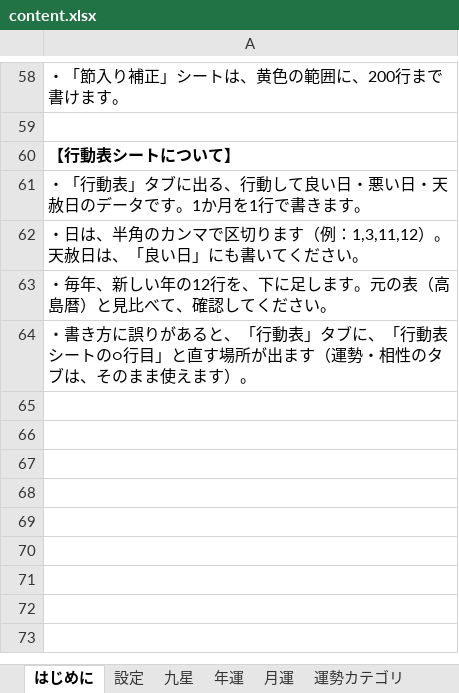
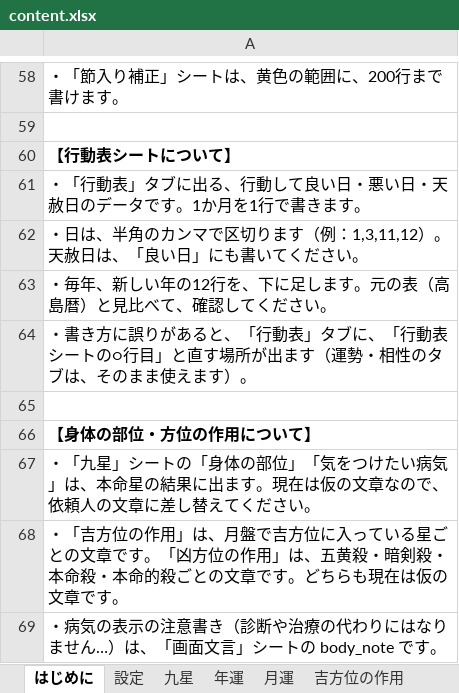
Before and after one commit to chungkyuhum/kigaku, an Excel workbook: content.xlsx, sheet はじめに, drawn as a sheet; only a part is shown, gaps mark what is left out; values as stored, in another font and other column widths than the file's, no borders; the diff names each change by its address in the sheet, - before the commit and + after, or states it on an @@ line.

```diff
--- a/content.xlsx (sheet はじめに)
+++ b/content.xlsx (sheet はじめに)
+sheet tab: 吉方位の作用
+row 65: (empty)
+row 66: 【身体の部位・方位の作用について】
+row 67: ・「九星」シートの「身体の部位」「気をつけたい病気」は、本命星の結果に出ます。現在は仮の文章なので、依頼人の文章に差し替えてください。
+row 68: ・「吉方位の作用」は、月盤で吉方位に入っている星ごとの文章です。「凶方位の作用」は、五黄殺・暗剣殺・本命殺・本命的殺ごとの文章です。どちらも現在は仮の文章です。
+row 69: ・病気の表示の注意書き（診断や治療の代わりにはなりません…）は、「画面文言」シートの body_note です。
```
Also changed, not shown: sheet 画面文言, sheet 九星, other sheet tabs, 1 other file.
